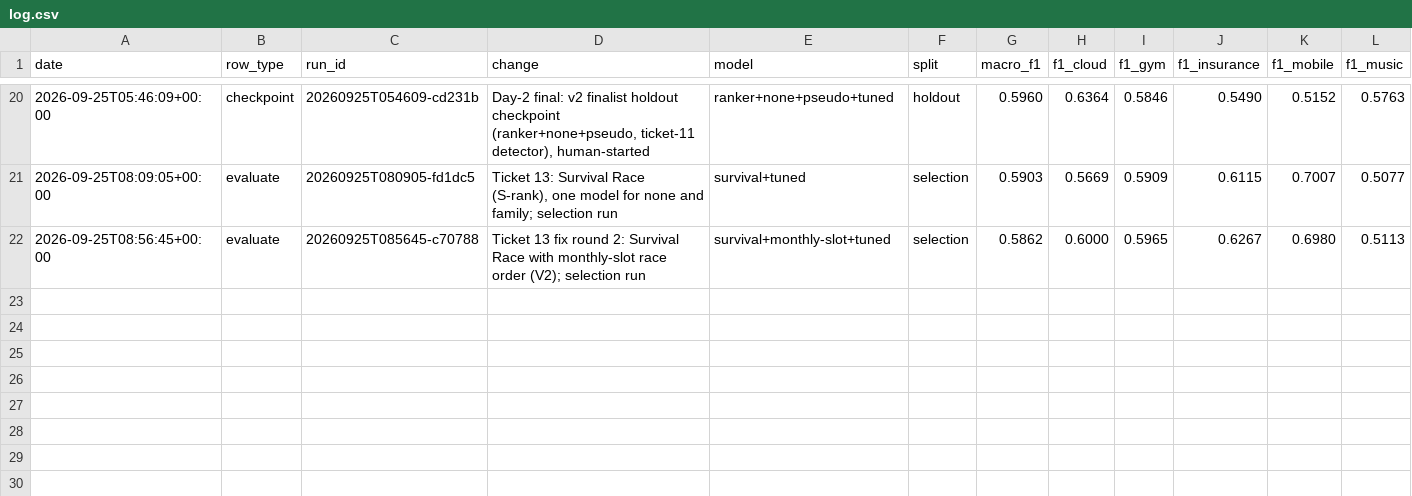
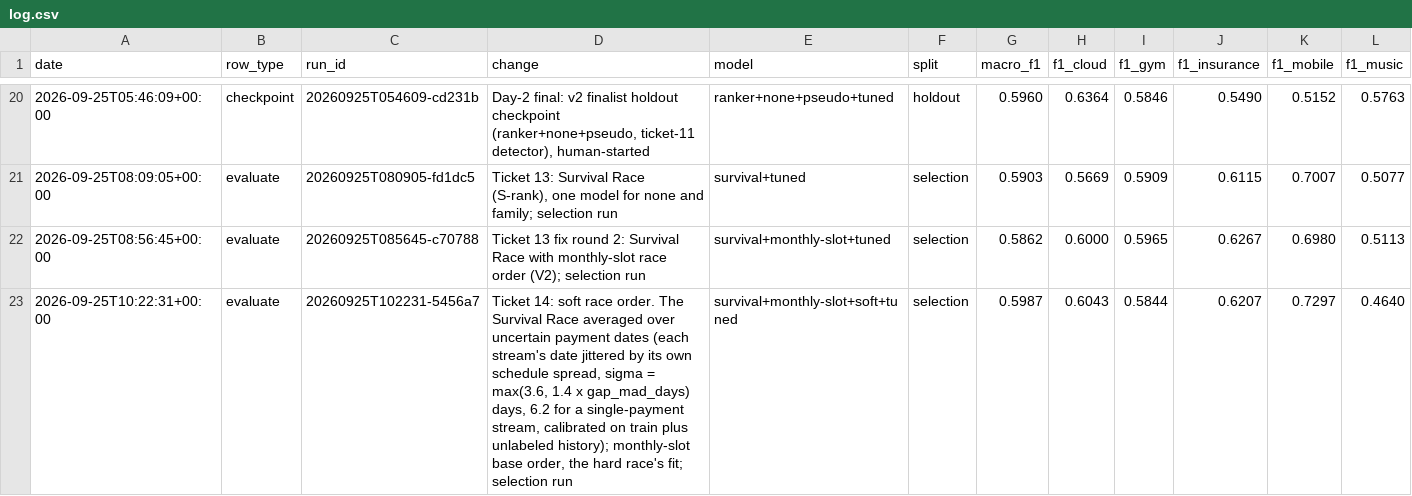
Before and after one commit to mazhewitt/Swiss-AI-Weeks, a CSV file: experiments/log.csv, drawn as a sheet; only a part is shown, gaps mark what is left out; rows hold the shown columns only; the diff names each change by its address in the sheet, - before the commit and + after, or states it on an @@ line.

```diff
--- a/experiments/log.csv
+++ b/experiments/log.csv
+row 23: 2026-09-25T10:22:31+00:00 | evaluate | 20260925T102231-5456a7 | Ticket 14: soft race order. The Survival Race averaged over uncertain payment dates (each stream's date jittered by its own schedule spread, sigma = max(3.6, 1.4 x gap_mad_days) days, 6.2 for a single-payment stream, calibrated on train plus unlabeled history); monthly-slot base order, the hard race's fit; selection run | survival+monthly-slot+soft+tuned | selection | 0.5987 | 0.6043 | 0.5844 | 0.6207 | 0.7297 | 0.4640
```
Also changed, not shown: 21 other files.
